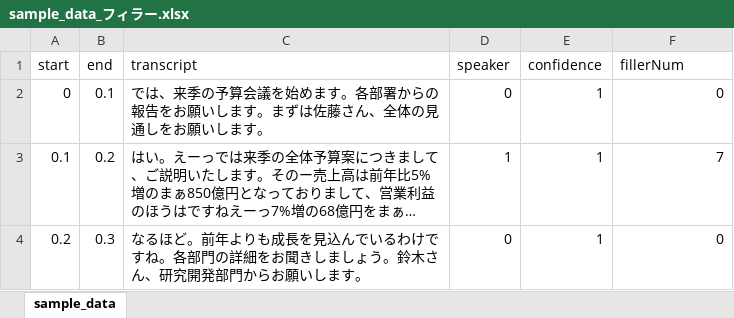
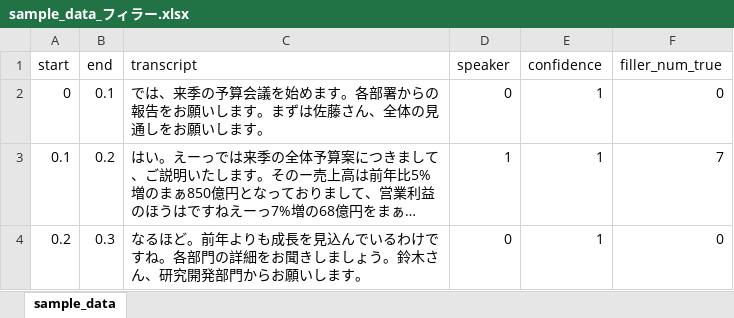
Before and after one commit to top-k5/meeting-ai, an Excel workbook: data/processed/sample_data_フィラー.xlsx, sheet sample_data, drawn as a sheet; only a part is shown; long unchanged cells end in …; values as stored, in another font and other column widths than the file's, no borders; the diff names each change by its address in the sheet, - before the commit and + after, or states it on an @@ line.

```diff
--- a/data/processed/sample_data_フィラー.xlsx (sheet sample_data)
+++ b/data/processed/sample_data_フィラー.xlsx (sheet sample_data)
-F1: fillerNum
+F1: filler_num_true
```
Also changed, not shown: 3 other files.
